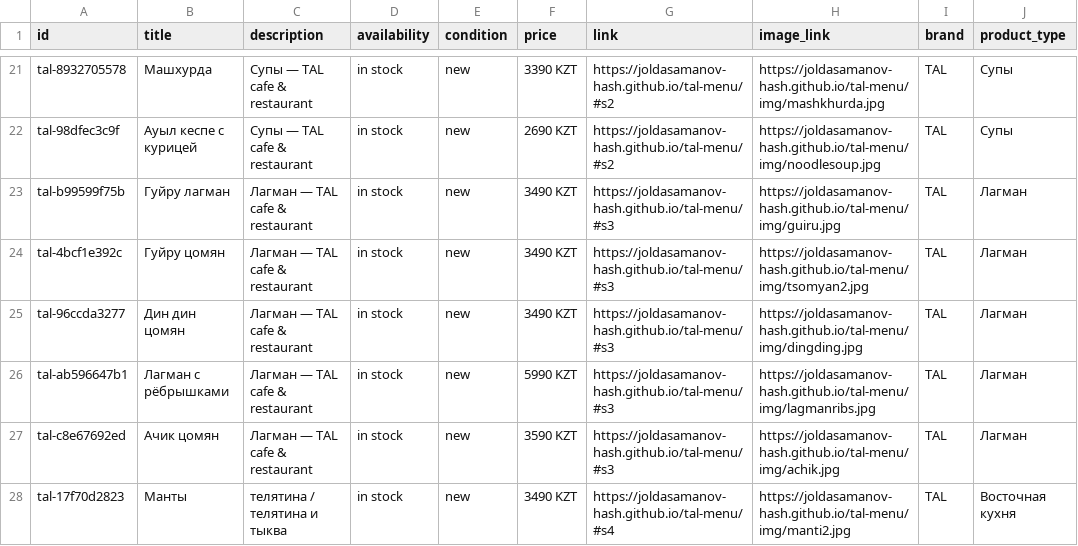
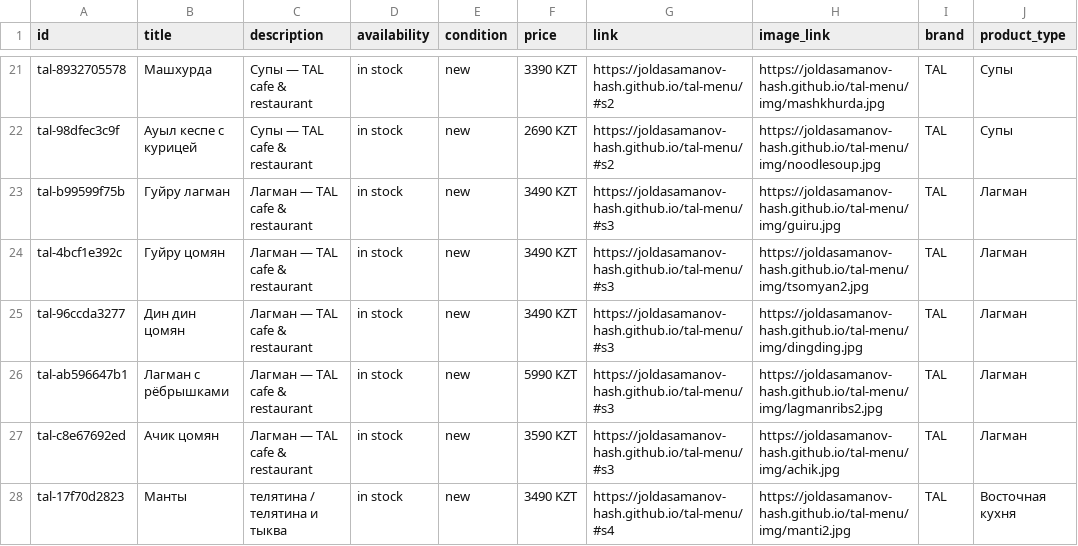
Before and after one commit to joldasamanov-hash/tal-menu, a CSV file: catalog.csv, drawn as a sheet; only a part is shown, gaps mark what is left out.

```diff
--- a/catalog.csv
+++ b/catalog.csv
@@ -25,3 +25,3 @@ tal-4bcf1e392c,Гуйру цомян,Лагман — TAL cafe & restaurant,in s
 tal-96ccda3277,Дин дин цомян,Лагман — TAL cafe & restaurant,in stock,new,3490 KZT,https://joldasamanov-hash.github.io/tal-menu/#s3,https://joldasamanov-hash.github.io/tal-menu/img/dingding.jpg,TAL,Лагман
-tal-ab596647b1,Лагман с рёбрышками,Лагман — TAL cafe & restaurant,in stock,new,5990 KZT,https://joldasamanov-hash.github.io/tal-menu/#s3,https://joldasamanov-hash.github.io/tal-menu/img/lagmanribs.jpg,TAL,Лагман
+tal-ab596647b1,Лагман с рёбрышками,Лагман — TAL cafe & restaurant,in stock,new,5990 KZT,https://joldasamanov-hash.github.io/tal-menu/#s3,https://joldasamanov-hash.github.io/tal-menu/img/lagmanribs2.jpg,TAL,Лагман
 tal-c8e67692ed,Ачик цомян,Лагман — TAL cafe & restaurant,in stock,new,3590 KZT,https://joldasamanov-hash.github.io/tal-menu/#s3,https://joldasamanov-hash.github.io/tal-menu/img/achik.jpg,TAL,Лагман
```
